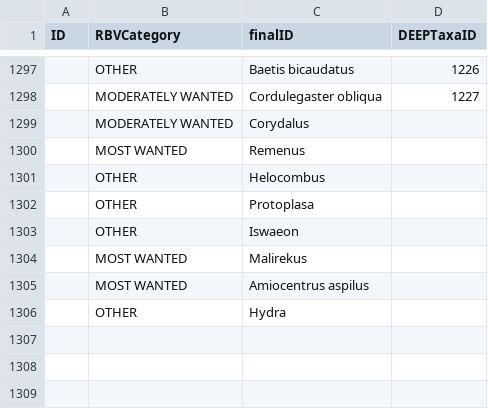
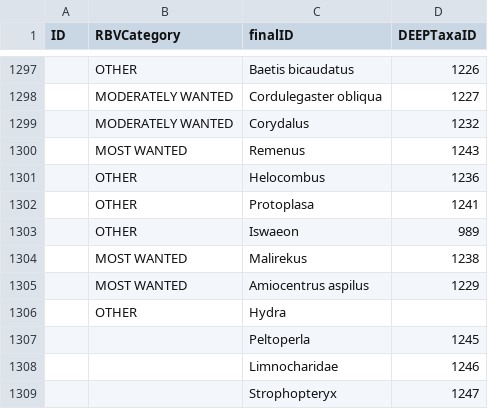
Before and after one commit to ctdeepwatermonitoring/RBVReport, a CSV file: RBV_Metrics_WQX/RBV_MasterTaxaList_Lookup.csv, drawn as a sheet; only a part is shown, gaps mark what is left out.

```diff
--- a/RBV_Metrics_WQX/RBV_MasterTaxaList_Lookup.csv
+++ b/RBV_Metrics_WQX/RBV_MasterTaxaList_Lookup.csv
@@ -1298,9 +1298,12 @@
 ,MODERATELY WANTED,Cordulegaster obliqua,1227
-,MODERATELY WANTED,Corydalus,
-,MOST WANTED,Remenus,
-,OTHER,Helocombus,
-,OTHER,Protoplasa,
-,OTHER,Iswaeon,
-,MOST WANTED,Malirekus,
-,MOST WANTED,Amiocentrus aspilus,
+,MODERATELY WANTED,Corydalus,1232
+,MOST WANTED,Remenus,1243
+,OTHER,Helocombus,1236
+,OTHER,Protoplasa,1241
+,OTHER,Iswaeon,989
+,MOST WANTED,Malirekus,1238
+,MOST WANTED,Amiocentrus aspilus,1229
 ,OTHER,Hydra,
+,,Peltoperla,1245
+,,Limnocharidae,1246
+,,Strophopteryx,1247
```
Also changed, not shown: 5 other files.
